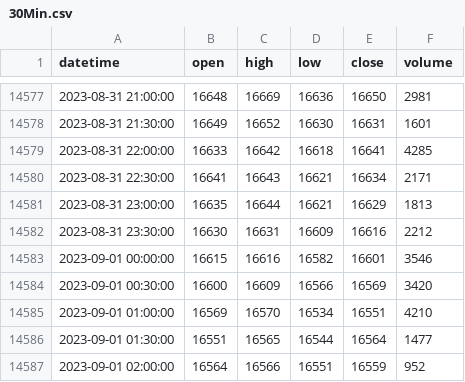
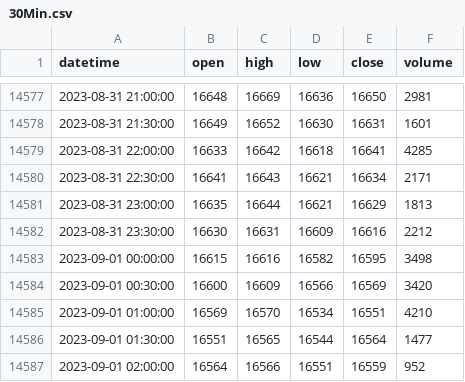
Before and after one commit to Benson0802/futures_py, a CSV file: data/30Min.csv, drawn as a sheet; only a part is shown, gaps mark what is left out.

```diff
--- a/data/30Min.csv
+++ b/data/30Min.csv
@@ -14582,3 +14582,3 @@ datetime,open,high,low,close,volume
 2023-08-31 23:30:00,16630,16631,16609,16616,2212
-2023-09-01 00:00:00,16615,16616,16582,16601,3546
+2023-09-01 00:00:00,16615,16616,16582,16595,3498
 2023-09-01 00:30:00,16600,16609,16566,16569,3420
```
Also changed, not shown: data/1Day.csv, data/60Min.csv, 1 other file.
